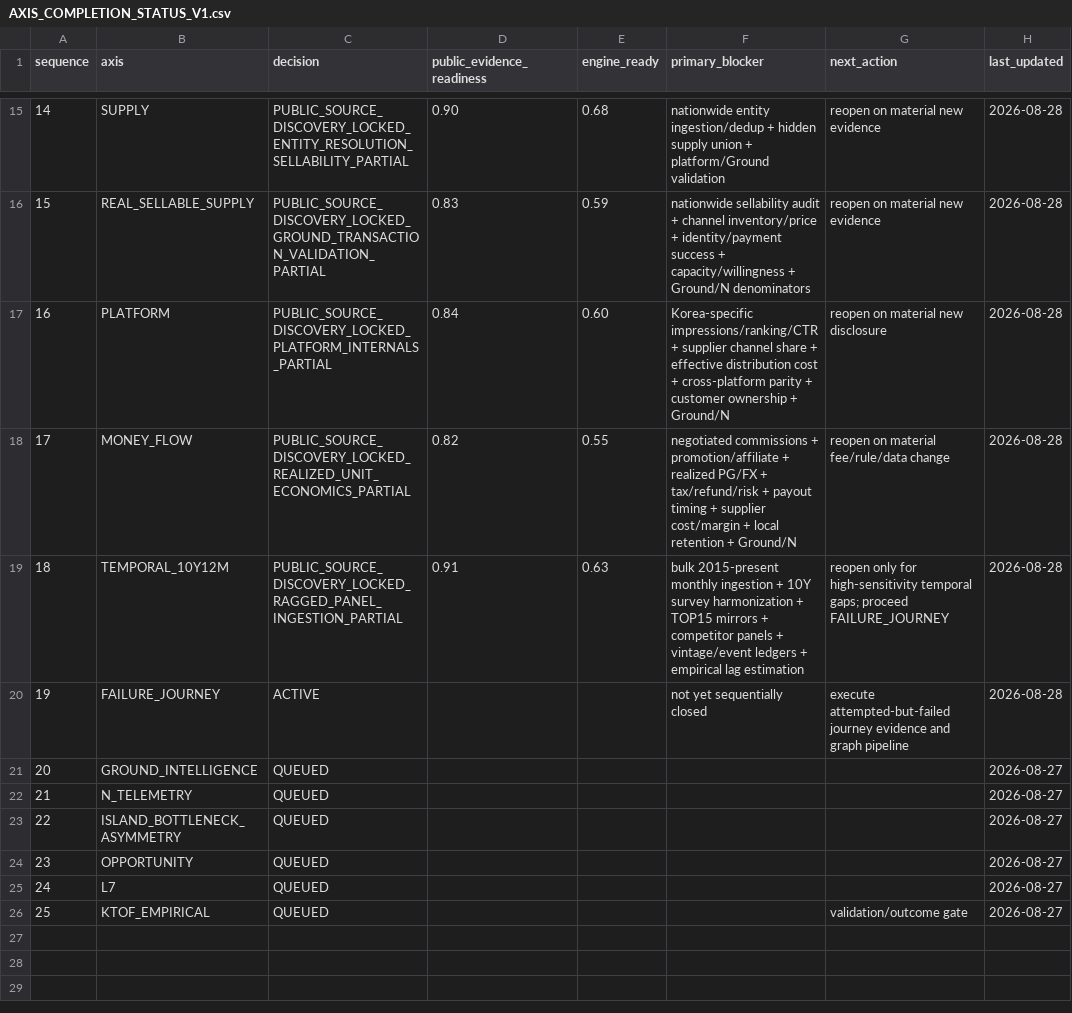
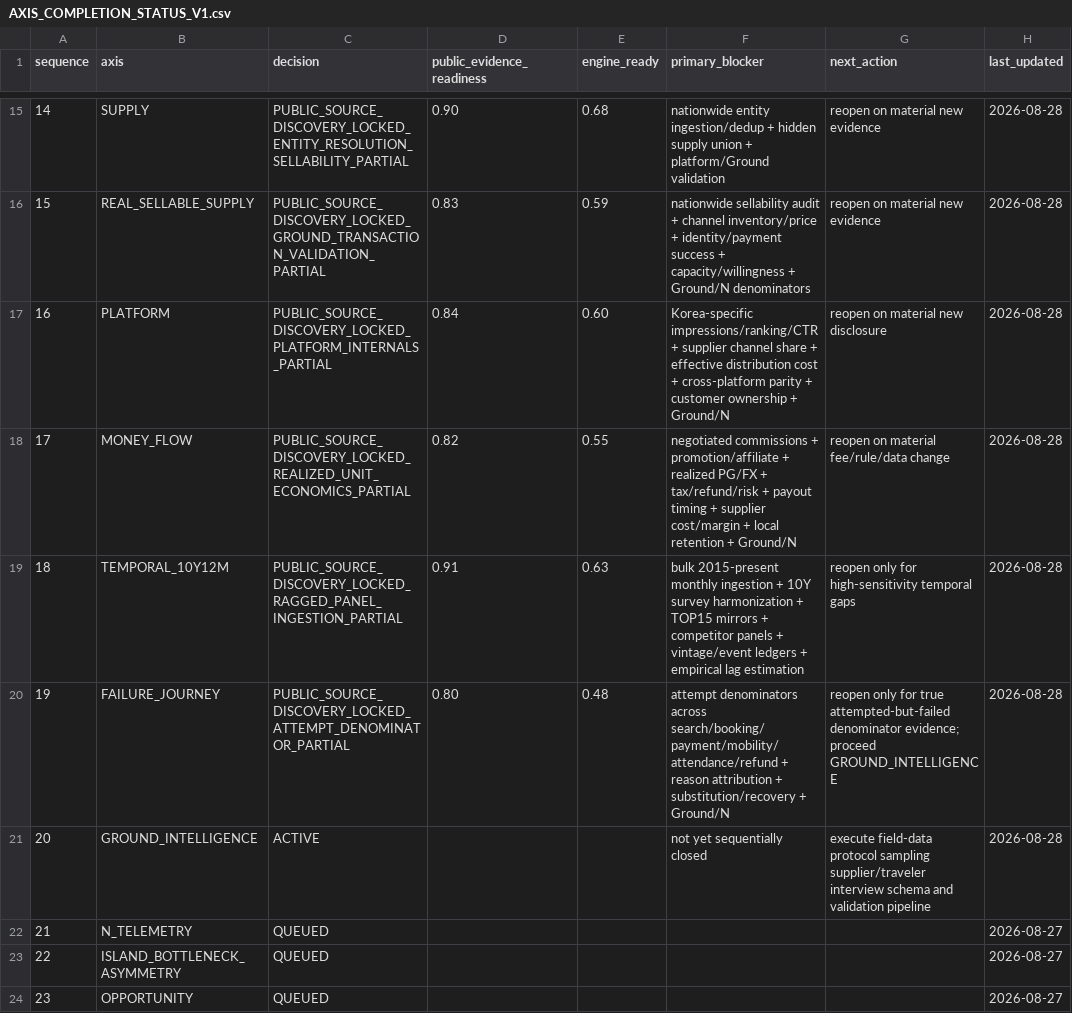
Before and after one commit to fusion3333/fusion, a CSV file: 00_SYSTEM/AXIS_COMPLETION_STATUS_V1.csv, drawn as a sheet; only a part is shown, gaps mark what is left out; the shorter side is filled out with more unchanged rows.

Commit message:
Lock FAILURE_JOURNEY and activate GROUND_INTELLIGENCE

```diff
--- a/00_SYSTEM/AXIS_COMPLETION_STATUS_V1.csv
+++ b/00_SYSTEM/AXIS_COMPLETION_STATUS_V1.csv
@@ -18,5 +18,5 @@ sequence,axis,decision,public_evidence_readiness,engine_ready,primary_blocker,ne
 17,MONEY_FLOW,PUBLIC_SOURCE_DISCOVERY_LOCKED_REALIZED_UNIT_ECONOMICS_PARTIAL,0.82,0.55,"negotiated commissions + promotion/affiliate + realized PG/FX + tax/refund/risk + payout timing + supplier cost/margin + local retention + Ground/N","reopen on material fee/rule/data change",2026-08-28
-18,TEMPORAL_10Y12M,PUBLIC_SOURCE_DISCOVERY_LOCKED_RAGGED_PANEL_INGESTION_PARTIAL,0.91,0.63,"bulk 2015-present monthly ingestion + 10Y survey harmonization + TOP15 mirrors + competitor panels + vintage/event ledgers + empirical lag estimation","reopen only for high-sensitivity temporal gaps; proceed FAILURE_JOURNEY",2026-08-28
-19,FAILURE_JOURNEY,ACTIVE,,,"not yet sequentially closed","execute attempted-but-failed journey evidence and graph pipeline",2026-08-28
-20,GROUND_INTELLIGENCE,QUEUED,,,,,2026-08-27
+18,TEMPORAL_10Y12M,PUBLIC_SOURCE_DISCOVERY_LOCKED_RAGGED_PANEL_INGESTION_PARTIAL,0.91,0.63,"bulk 2015-present monthly ingestion + 10Y survey harmonization + TOP15 mirrors + competitor panels + vintage/event ledgers + empirical lag estimation","reopen only for high-sensitivity temporal gaps",2026-08-28
+19,FAILURE_JOURNEY,PUBLIC_SOURCE_DISCOVERY_LOCKED_ATTEMPT_DENOMINATOR_PARTIAL,0.80,0.48,"attempt denominators across search/booking/payment/mobility/attendance/refund + reason attribution + substitution/recovery + Ground/N","reopen only for true attempted-but-failed denominator evidence; proceed GROUND_INTELLIGENCE",2026-08-28
+20,GROUND_INTELLIGENCE,ACTIVE,,,"not yet sequentially closed","execute field-data protocol sampling supplier/traveler interview schema and validation pipeline",2026-08-28
 21,N_TELEMETRY,QUEUED,,,,,2026-08-27
```
